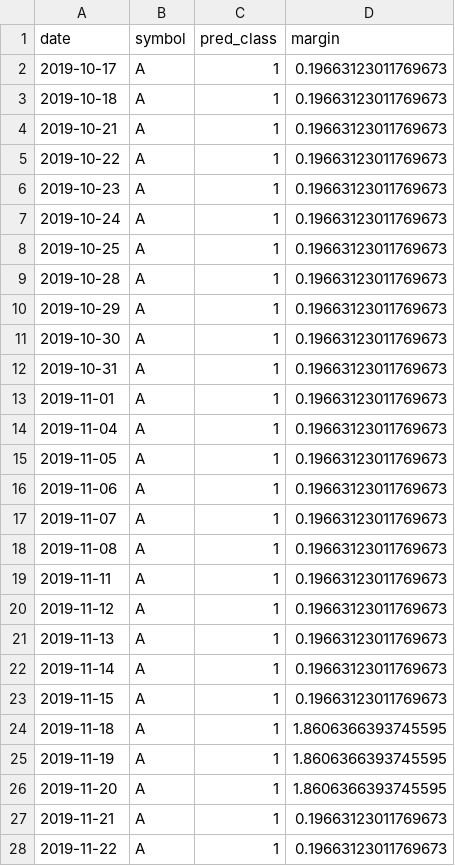
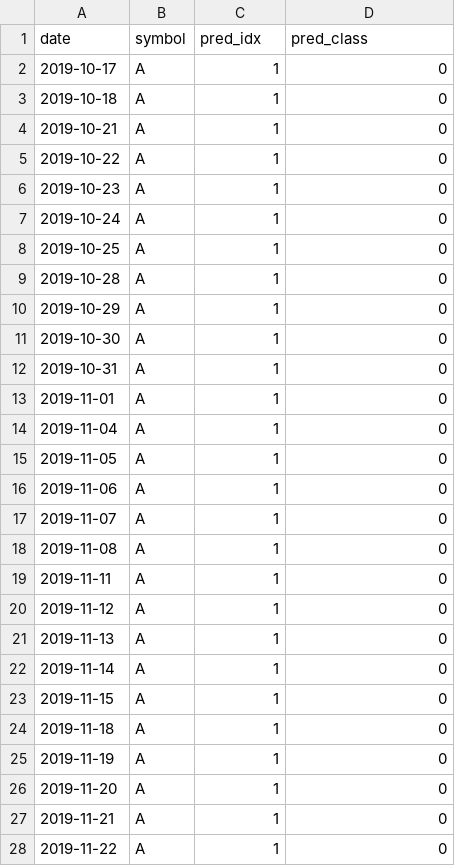
Before and after one commit to bebopkenny/CPSC488-Assignment-2, a CSV file: phase_3/predictions.csv, drawn as a sheet; only a part is shown; the diff covers the shown part only.

```diff
--- a/phase_3/predictions.csv
+++ b/phase_3/predictions.csv
@@ -1,28 +1,28 @@
-date,symbol,pred_class,margin
-2019-10-17,A,1,0.19663123011769673
-2019-10-18,A,1,0.19663123011769673
-2019-10-21,A,1,0.19663123011769673
-2019-10-22,A,1,0.19663123011769673
-2019-10-23,A,1,0.19663123011769673
-2019-10-24,A,1,0.19663123011769673
-2019-10-25,A,1,0.19663123011769673
-2019-10-28,A,1,0.19663123011769673
-2019-10-29,A,1,0.19663123011769673
-2019-10-30,A,1,0.19663123011769673
-2019-10-31,A,1,0.19663123011769673
-2019-11-01,A,1,0.19663123011769673
-2019-11-04,A,1,0.19663123011769673
-2019-11-05,A,1,0.19663123011769673
-2019-11-06,A,1,0.19663123011769673
-2019-11-07,A,1,0.19663123011769673
-2019-11-08,A,1,0.19663123011769673
-2019-11-11,A,1,0.19663123011769673
-2019-11-12,A,1,0.19663123011769673
-2019-11-13,A,1,0.19663123011769673
-2019-11-14,A,1,0.19663123011769673
-2019-11-15,A,1,0.19663123011769673
-2019-11-18,A,1,1.8606366393745595
-2019-11-19,A,1,1.8606366393745595
-2019-11-20,A,1,1.8606366393745595
-2019-11-21,A,1,0.19663123011769673
-2019-11-22,A,1,0.19663123011769673
+date,symbol,pred_idx,pred_class
+2019-10-17,A,1,0
+2019-10-18,A,1,0
+2019-10-21,A,1,0
+2019-10-22,A,1,0
+2019-10-23,A,1,0
+2019-10-24,A,1,0
+2019-10-25,A,1,0
+2019-10-28,A,1,0
+2019-10-29,A,1,0
+2019-10-30,A,1,0
+2019-10-31,A,1,0
+2019-11-01,A,1,0
+2019-11-04,A,1,0
+2019-11-05,A,1,0
+2019-11-06,A,1,0
+2019-11-07,A,1,0
+2019-11-08,A,1,0
+2019-11-11,A,1,0
+2019-11-12,A,1,0
+2019-11-13,A,1,0
+2019-11-14,A,1,0
+2019-11-15,A,1,0
+2019-11-18,A,1,0
+2019-11-19,A,1,0
+2019-11-20,A,1,0
+2019-11-21,A,1,0
+2019-11-22,A,1,0
```
Also changed, not shown: 28 edited cells elsewhere in this file, phase_3/trade_log.csv, 20 other files.
